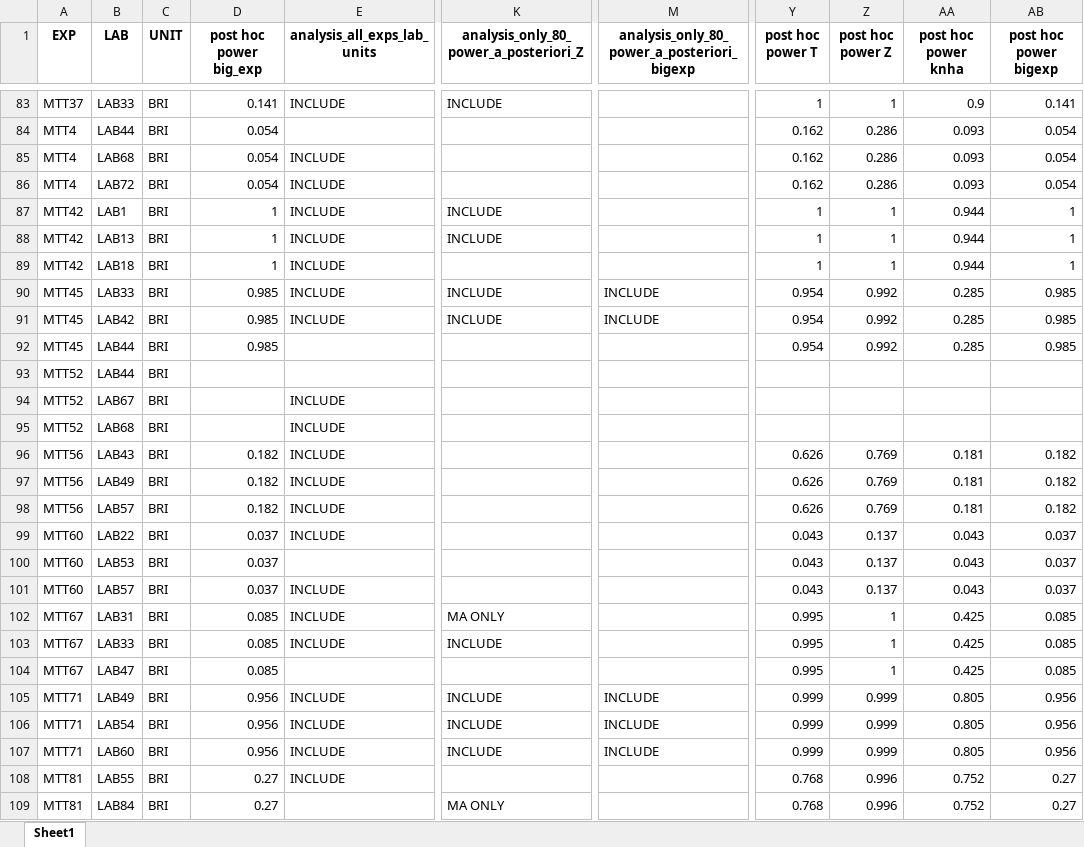
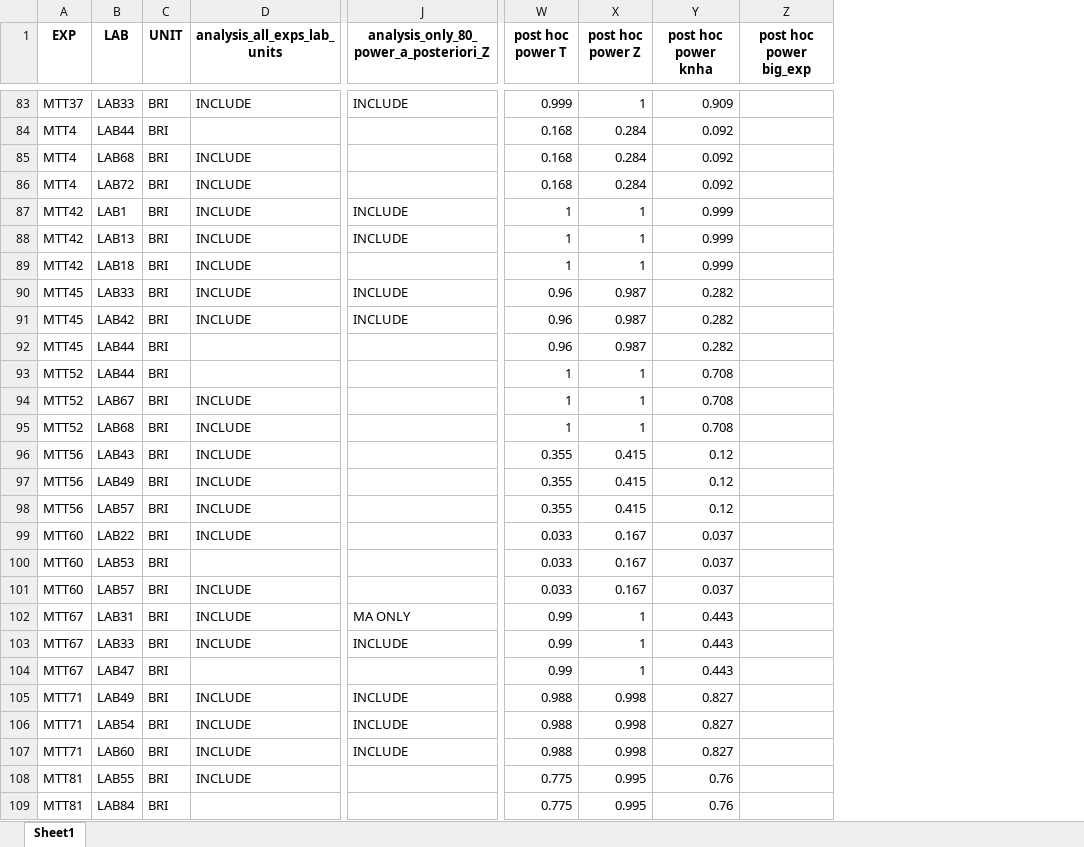
Before and after one commit to KleberNeves/bri-analysis-pp, an Excel workbook: other-data/inclusion_sets.xlsx, sheet Sheet1, drawn as a sheet; only a part is shown, gaps mark what is left out; values as stored, in another font and other column widths than the file's, no borders; removed rows and columns are numbered as before the commit, all else as after; the diff covers the shown part only; the diff names each change by its address in the sheet, - before the commit and + after, or states it on an @@ line.

Commit message:
fix power sims to work with variable number of replications

```diff
--- a/other-data/inclusion_sets.xlsx (sheet Sheet1)
+++ b/other-data/inclusion_sets.xlsx (sheet Sheet1)
-column D (post hoc power big_exp), rows 83-109: 0.141 | 0.054 | 0.054 | 0.054 | 1 | 1 | 1 | 0.985 | 0.985 | 0.985 |  |  |  | 0.182 | 0.182 | 0.182 | 0.037 | 0.037 | 0.037 | 0.085 | 0.085 | 0.085 | 0.956 | 0.956 | 0.956 | 0.27 | 0.27
-column M, row 1: analysis_only_80_power_a_posteriori_bigexp; rows 90-107: INCLUDE | INCLUDE |  |  |  |  |  |  |  |  |  |  |  |  |  | INCLUDE | INCLUDE | INCLUDE
-column AB (post hoc power bigexp), rows 83-109: 0.141 | 0.054 | 0.054 | 0.054 | 1 | 1 | 1 | 0.985 | 0.985 | 0.985 |  |  |  | 0.182 | 0.182 | 0.182 | 0.037 | 0.037 | 0.037 | 0.085 | 0.085 | 0.085 | 0.956 | 0.956 | 0.956 | 0.27 | 0.27
+column Z (post hoc power big_exp), empty
-W83 (post hoc power T): 1
+W83 (post hoc power T): 0.999
-Y83 (post hoc power knha): 0.9
+Y83 (post hoc power knha): 0.909
-W84:W86 (post hoc power T): 0.162
+W84:W86 (post hoc power T): 0.168
-X84:X86 (post hoc power Z): 0.286
+X84:X86 (post hoc power Z): 0.284
-Y84:Y86 (post hoc power knha): 0.093
+Y84:Y86 (post hoc power knha): 0.092
-Y87:Y89 (post hoc power knha): 0.944
+Y87:Y89 (post hoc power knha): 0.999
-W90:W92 (post hoc power T): 0.954
+W90:W92 (post hoc power T): 0.96
-X90:X92 (post hoc power Z): 0.992
+X90:X92 (post hoc power Z): 0.987
-Y90:Y92 (post hoc power knha): 0.285
+Y90:Y92 (post hoc power knha): 0.282
-W93:W95 (post hoc power T): (empty)
+W93:W95 (post hoc power T): 1
-X93:X95 (post hoc power Z): (empty)
+X93:X95 (post hoc power Z): 1
-Y93:Y95 (post hoc power knha): (empty)
+Y93:Y95 (post hoc power knha): 0.708
-W96:W98 (post hoc power T): 0.626
+W96:W98 (post hoc power T): 0.355
-X96:X98 (post hoc power Z): 0.769
+X96:X98 (post hoc power Z): 0.415
-Y96:Y98 (post hoc power knha): 0.181
+Y96:Y98 (post hoc power knha): 0.12
-W99:W101 (post hoc power T): 0.043
+W99:W101 (post hoc power T): 0.033
-X99:X101 (post hoc power Z): 0.137
+X99:X101 (post hoc power Z): 0.167
-Y99:Y101 (post hoc power knha): 0.043
+Y99:Y101 (post hoc power knha): 0.037
-W102:W104 (post hoc power T): 0.995
+W102:W104 (post hoc power T): 0.99
-Y102:Y104 (post hoc power knha): 0.425
+Y102:Y104 (post hoc power knha): 0.443
-W105:W107 (post hoc power T): 0.999
+W105:W107 (post hoc power T): 0.988
-X105:X107 (post hoc power Z): 0.999
+X105:X107 (post hoc power Z): 0.998
-Y105:Y107 (post hoc power knha): 0.805
+Y105:Y107 (post hoc power knha): 0.827
-W108:W109 (post hoc power T): 0.768
+W108:W109 (post hoc power T): 0.775
-X108:X109 (post hoc power Z): 0.996
+X108:X109 (post hoc power Z): 0.995
-Y108:Y109 (post hoc power knha): 0.752
+Y108:Y109 (post hoc power knha): 0.76
-J109: MA ONLY
+J109: (empty)
```
Also changed, not shown: 300 edited cells elsewhere in this sheet, 2 other files.
